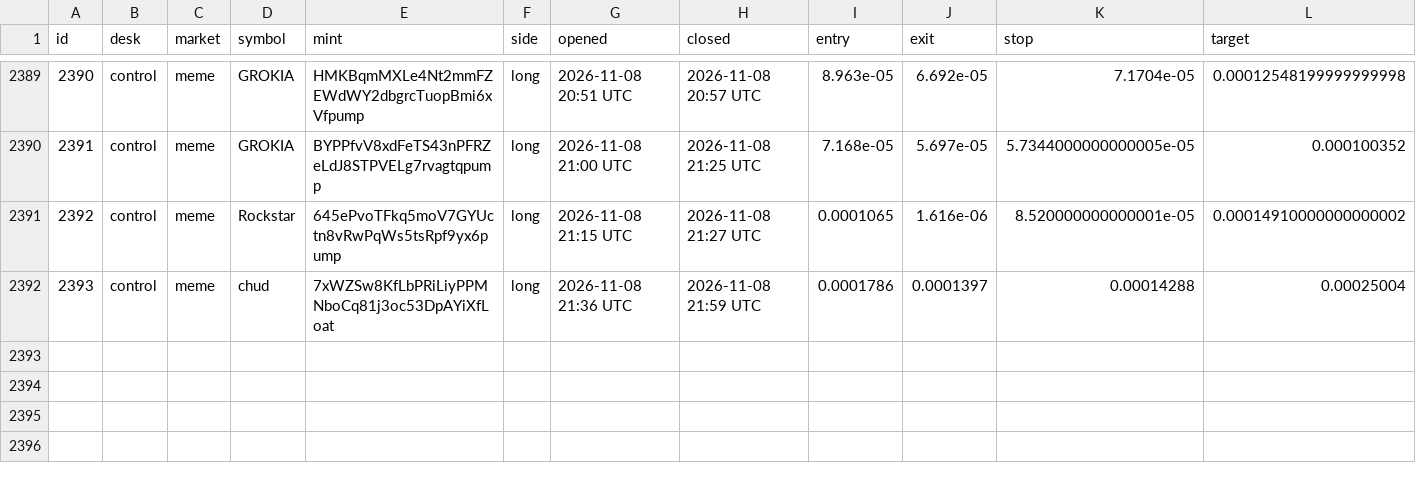
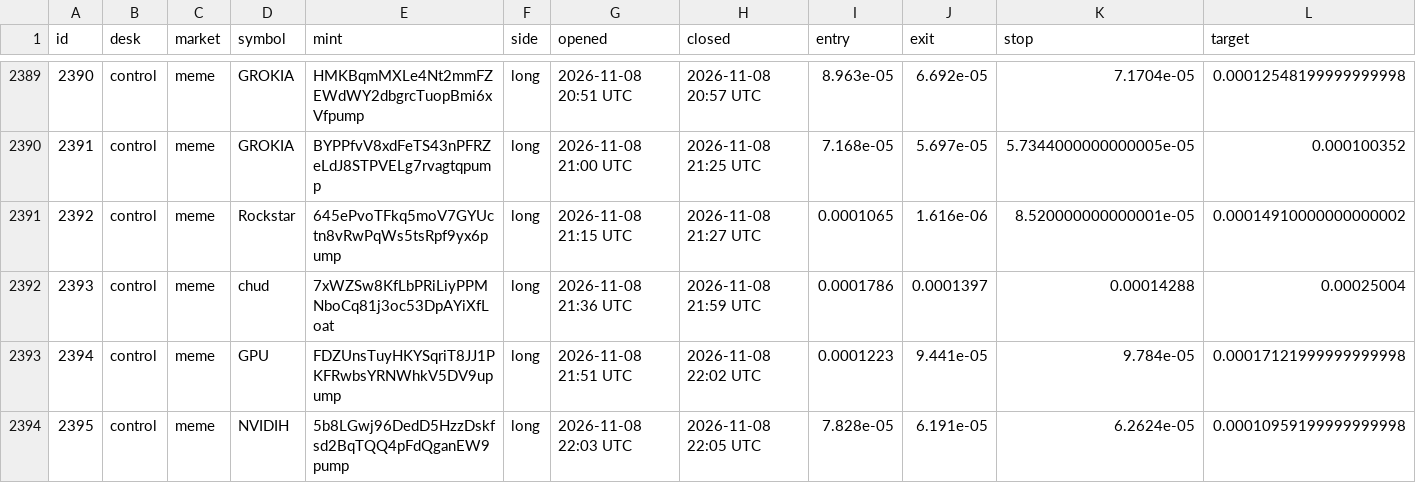
Before and after one commit to alhaddadsaid/lawahlawah, a CSV file: agents/trades.csv, drawn as a sheet; only a part is shown, gaps mark what is left out; rows hold the shown columns only; the diff names each change by its address in the sheet, - before the commit and + after, or states it on an @@ line.

Commit message:
agent desk update

```diff
--- a/agents/trades.csv
+++ b/agents/trades.csv
+row 2393: 2394 | control | meme | GPU | FDZUnsTuyHKYSqriT8JJ1PKFRwbsYRNWhkV5DV9upump | long | 2026-11-08 21:51 UTC | 2026-11-08 22:02 UTC | 0.0001223 | 9.441e-05 | 9.784e-05 | 0.00017121999999999998
+row 2394: 2395 | control | meme | NVIDIH | 5b8LGwj96DedD5HzzDskfsd2BqTQQ4pFdQganEW9pump | long | 2026-11-08 22:03 UTC | 2026-11-08 22:05 UTC | 7.828e-05 | 6.191e-05 | 6.2624e-05 | 0.00010959199999999998
```
Also changed, not shown: 3 other files.
